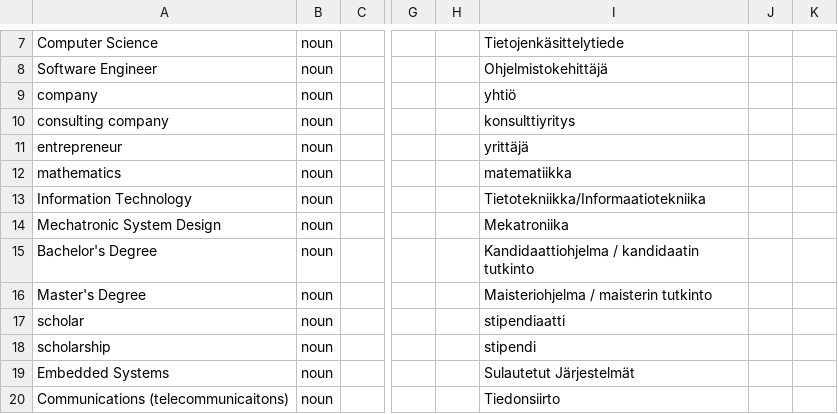
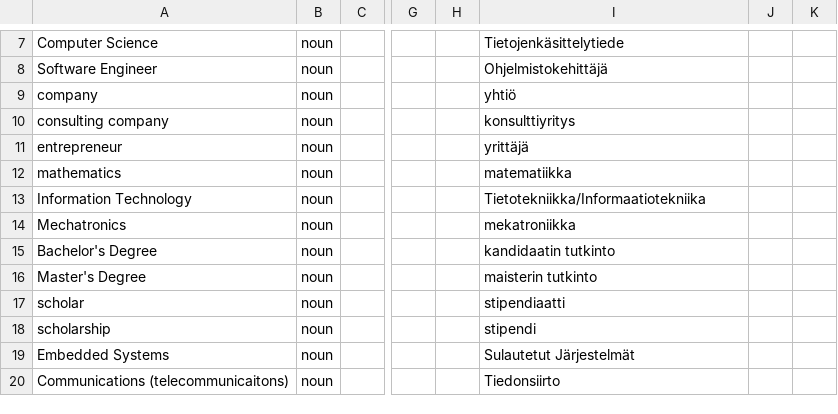
Before and after one commit to gateway240/language-dictionaries, a CSV file: dictionaries/technical-physics-research-journey.csv, drawn as a sheet; only a part is shown, gaps mark what is left out; the diff covers the shown part only; the diff names each change by its address in the sheet, - before the commit and + after, or states it on an @@ line.

Commit message:
Update for Finnish translations

```diff
--- a/dictionaries/technical-physics-research-journey.csv
+++ b/dictionaries/technical-physics-research-journey.csv
-A14: Mechatronic System Design
+A14: Mechatronics
-I14: Mekatroniika
+I14: mekatroniikka
-I15: Kandidaattiohjelma / kandidaatin tutkinto
+I15: kandidaatin tutkinto
-I16: Maisteriohjelma / maisterin tutkinto
+I16: maisterin tutkinto
```
Also changed, not shown: 1 added row and 6 edited cells elsewhere in this file, 3 other files.
